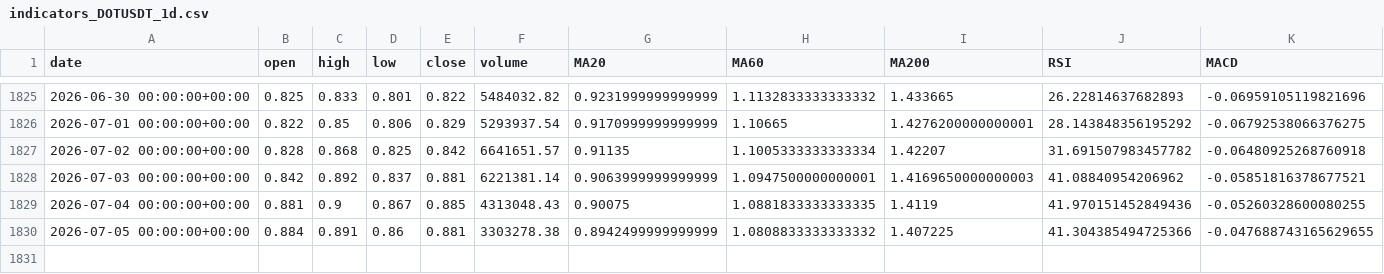
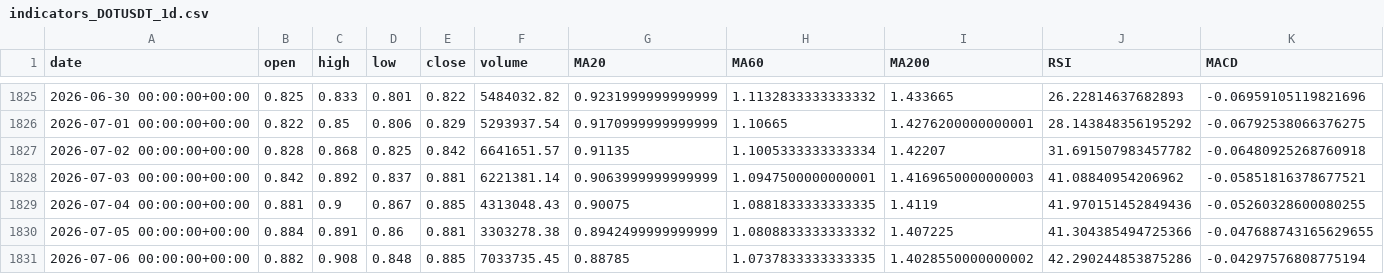
Before and after one commit to yunzhenz-chainwin/crypto-quant, a CSV file: reports/indicators_DOTUSDT_1d.csv, drawn as a sheet; only a part is shown, gaps mark what is left out; rows hold the shown columns only; the diff names each change by its address in the sheet, - before the commit and + after, or states it on an @@ line.

```diff
--- a/reports/indicators_DOTUSDT_1d.csv
+++ b/reports/indicators_DOTUSDT_1d.csv
+row 1831: 2026-07-06 00:00:00+00:00 | 0.882 | 0.908 | 0.848 | 0.885 | 7033735.45 | 0.88785 | 1.0737833333333335 | 1.4028550000000002 | 42.290244853875286 | -0.04297576808775194
```
Also changed, not shown: reports/indicators_ADAUSDT_1d.csv, reports/indicators_ATOMUSDT_1d.csv, 46 other files.
